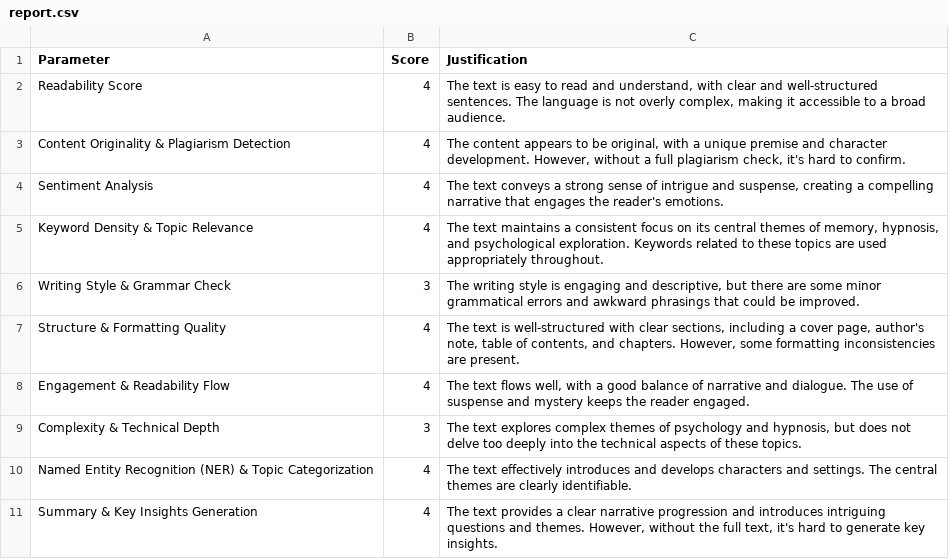
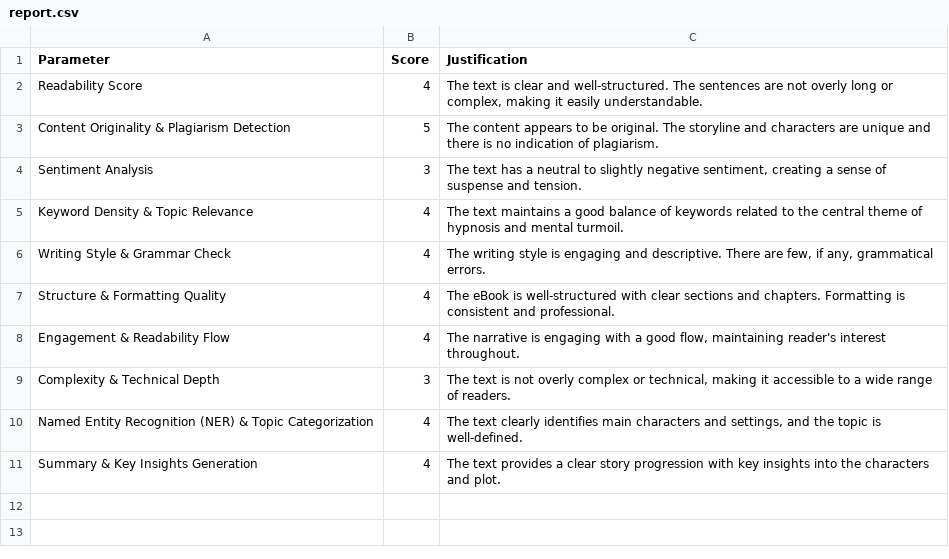
Before and after one commit to pratikk94/book_review, a CSV file: public/report.csv, drawn as a sheet.

```diff
--- a/public/report.csv
+++ b/public/report.csv
@@ -1,11 +1,11 @@
 "Parameter","Score","Justification"
-"Readability Score",4,"The text is easy to read and understand, with clear and well-structured sentences. The language is not overly complex, making it accessible to a broad audience."
-"Content Originality & Plagiarism Detection",4,"The content appears to be original, with a unique premise and character development. However, without a full plagiarism check, it's hard to confirm."
-"Sentiment Analysis",4,"The text conveys a strong sense of intrigue and suspense, creating a compelling narrative that engages the reader's emotions."
-"Keyword Density & Topic Relevance",4,"The text maintains a consistent focus on its central themes of memory, hypnosis, and psychological exploration. Keywords related to these topics are used appropriately throughout."
-"Writing Style & Grammar Check",3,"The writing style is engaging and descriptive, but there are some minor grammatical errors and awkward phrasings that could be improved."
-"Structure & Formatting Quality",4,"The text is well-structured with clear sections, including a cover page, author's note, table of contents, and chapters. However, some formatting inconsistencies are present."
-"Engagement & Readability Flow",4,"The text flows well, with a good balance of narrative and dialogue. The use of suspense and mystery keeps the reader engaged."
-"Complexity & Technical Depth",3,"The text explores complex themes of psychology and hypnosis, but does not delve too deeply into the technical aspects of these topics."
-"Named Entity Recognition (NER) & Topic Categorization",4,"The text effectively introduces and develops characters and settings. The central themes are clearly identifiable."
-"Summary & Key Insights Generation",4,"The text provides a clear narrative progression and introduces intriguing questions and themes. However, without the full text, it's hard to generate key insights."
+"Readability Score",4,"The text is clear and well-structured. The sentences are not overly long or complex, making it easily understandable."
+"Content Originality & Plagiarism Detection",5,"The content appears to be original. The storyline and characters are unique and there is no indication of plagiarism."
+"Sentiment Analysis",3,"The text has a neutral to slightly negative sentiment, creating a sense of suspense and tension."
+"Keyword Density & Topic Relevance",4,"The text maintains a good balance of keywords related to the central theme of hypnosis and mental turmoil."
+"Writing Style & Grammar Check",4,"The writing style is engaging and descriptive. There are few, if any, grammatical errors."
+"Structure & Formatting Quality",4,"The eBook is well-structured with clear sections and chapters. Formatting is consistent and professional."
+"Engagement & Readability Flow",4,"The narrative is engaging with a good flow, maintaining reader's interest throughout."
+"Complexity & Technical Depth",3,"The text is not overly complex or technical, making it accessible to a wide range of readers."
+"Named Entity Recognition (NER) & Topic Categorization",4,"The text clearly identifies main characters and settings, and the topic is well-defined."
+"Summary & Key Insights Generation",4,"The text provides a clear story progression with key insights into the characters and plot."
```
Also changed, not shown: 6 other files.
